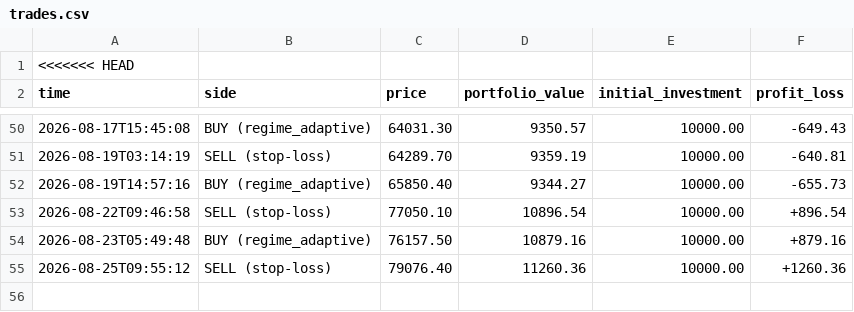
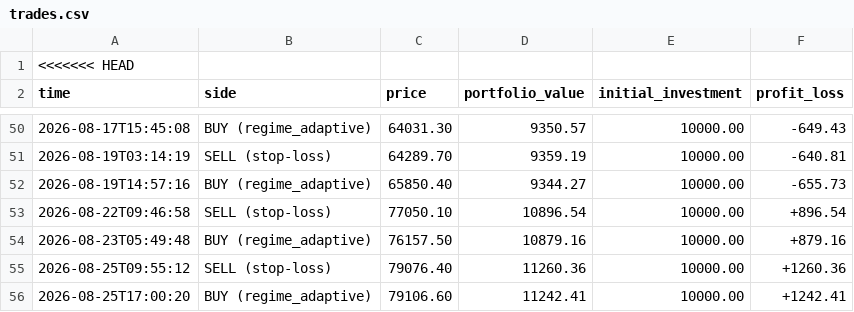
Before and after one commit to tahseenbus/trading-bot, a CSV file: trades.csv, drawn as a sheet; only a part is shown, gaps mark what is left out; the diff names each change by its address in the sheet, - before the commit and + after, or states it on an @@ line.

```diff
--- a/trades.csv
+++ b/trades.csv
+row 56: 2026-08-25T17:00:20 | BUY (regime_adaptive) | 79106.60 | 11242.41 | 10000.00 | +1242.41
```
Also changed, not shown: champion_trades.csv, 2 other files.
